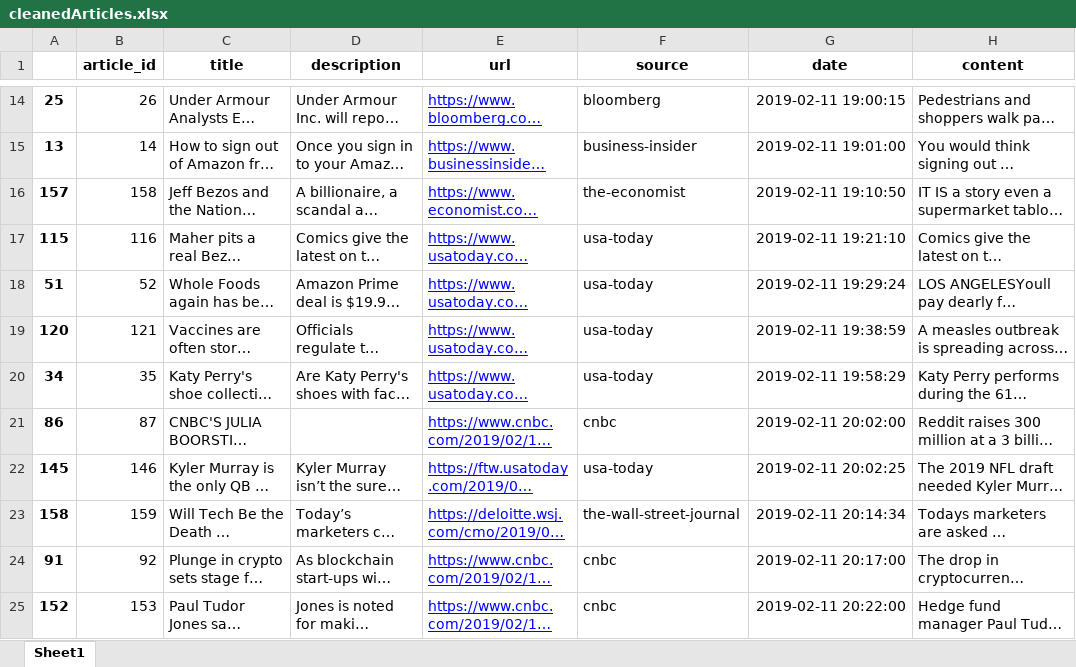
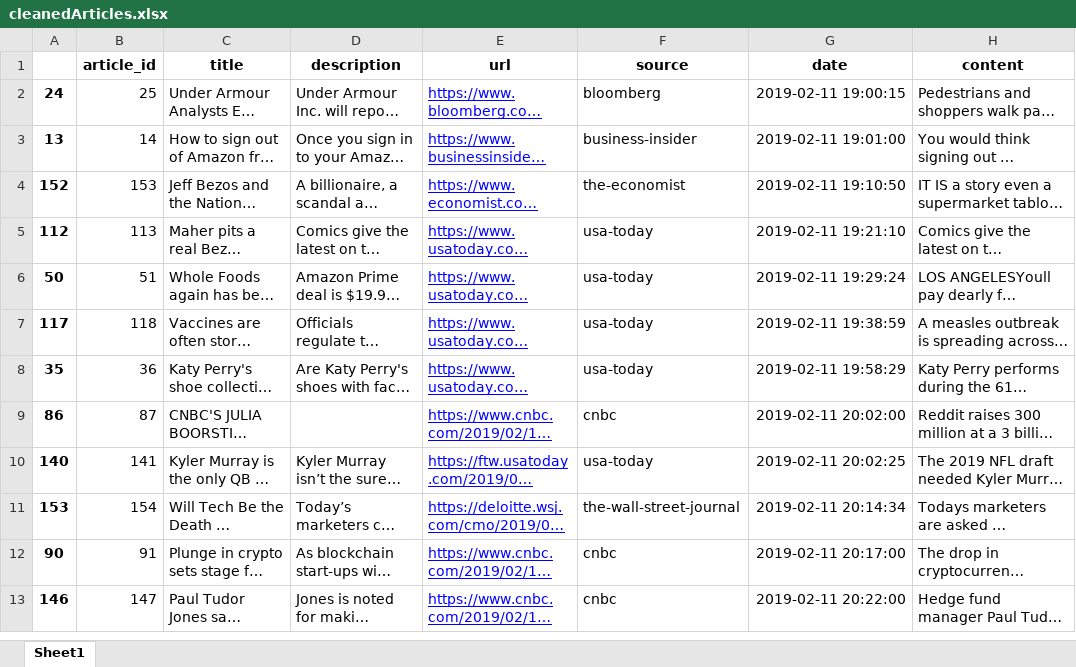
Before and after one commit to RBCCapstone/DataCollection, an Excel workbook: Scripts/Python Script Versions/Data/cleanedArticles.xlsx, sheet Sheet1, drawn as a sheet; only a part is shown, gaps mark what is left out; long unchanged cells end in …; values as stored, in another font and other column widths than the file's, no borders; addresses are those after the commit; the diff covers the shown part only; the diff names each change by its address in the sheet, - before the commit and + after, or states it on an @@ line.

Commit message:
Related Articles Added to Pipeline

```diff
--- a/Scripts/Python Script Versions/Data/cleanedArticles.xlsx (sheet Sheet1)
+++ b/Scripts/Python Script Versions/Data/cleanedArticles.xlsx (sheet Sheet1)
-A2: 25
+A2: 24
-B2 (article_id): 26
+B2 (article_id): 25
-A4: 157
+A4: 152
-B4 (article_id): 158
+B4 (article_id): 153
-A5: 115
+A5: 112
-B5 (article_id): 116
+B5 (article_id): 113
-A6: 51
+A6: 50
-B6 (article_id): 52
+B6 (article_id): 51
-A7: 120
+A7: 117
-B7 (article_id): 121
+B7 (article_id): 118
-A8: 34
+A8: 35
-B8 (article_id): 35
+B8 (article_id): 36
-A10: 145
+A10: 140
-B10 (article_id): 146
+B10 (article_id): 141
-A11: 158
+A11: 153
-B11 (article_id): 159
+B11 (article_id): 154
-A12: 91
+A12: 90
-B12 (article_id): 92
+B12 (article_id): 91
-A13: 152
+A13: 146
-B13 (article_id): 153
+B13 (article_id): 147
```
Also changed, not shown: 8 added rows, 13 removed rows and 211 edited cells elsewhere in this sheet, Scripts/Python Script Versions/Data/newsApiOutput.xlsx, Scripts/Python Script Versions/Data/results_context.xlsx, 8 other files.
